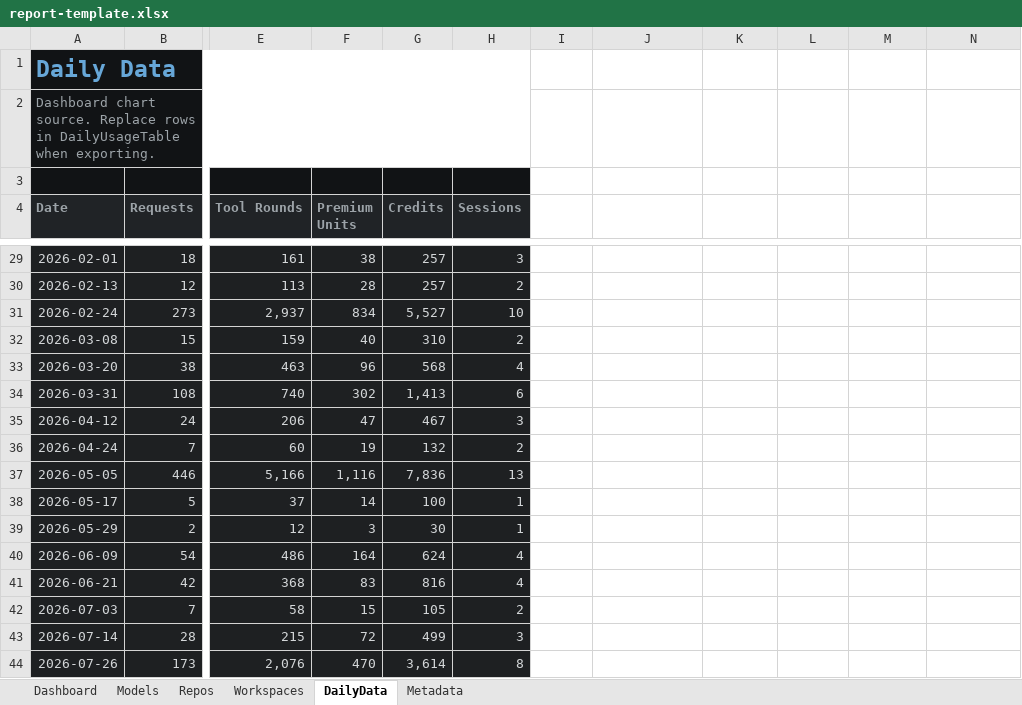
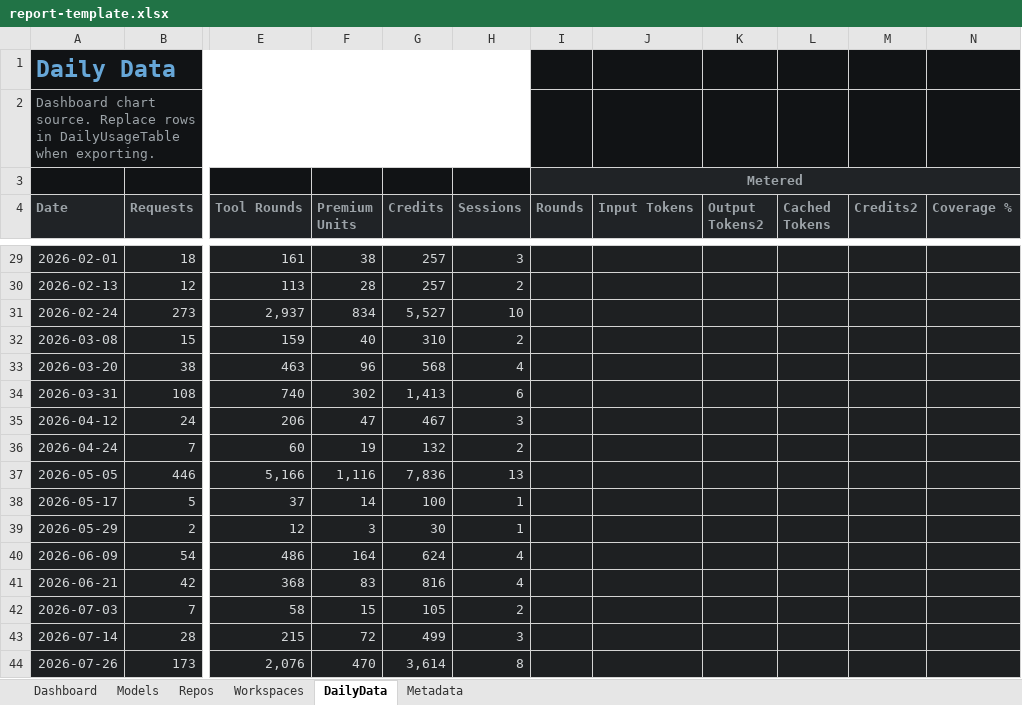
Before and after one commit to SachiHarshitha/copilot-usage, an Excel workbook: apps/vscode-extension/resources/report-template.xlsx, sheet DailyData, drawn as a sheet; only a part is shown, gaps mark what is left out; values as stored, in another font and other column widths than the file's, no borders; table styles not drawn; the diff covers the shown part only; the diff names each change by its address in the sheet, - before the commit and + after, or states it on an @@ line.

Commit message:
feat: Enhance metered usage tracking and status bar display
- Introduced metered usage parsing and aggregation in the status bar.
- Added new functionality to parse and summarize metered data from debug logs.
- Implemented detailed tooltips in the status bar to display local and metered usage statistics.
- Created utility functions for filtering and aggregating metered data by duration.
- Added tests for metered usage aggregation, parsing, and status bar tooltip rendering.
- Normalized Excel template handling for improved export consistency.

```diff
--- a/apps/vscode-extension/resources/report-template.xlsx (sheet DailyData)
+++ b/apps/vscode-extension/resources/report-template.xlsx (sheet DailyData)
-I1:N2 fill: none
+I1:N2 fill: #111315
-I3 (Rounds): (empty)
+I3 (Rounds): Metered
-I3:N4 fill: none
+I3:N4 fill: #202326
+I3:N3 merged
-I4: (empty)
+I4: Rounds
-J4: (empty)
+J4: Input Tokens
-K4: (empty)
+K4: Output Tokens2
-L4: (empty)
+L4: Cached Tokens
-M4: (empty)
+M4: Credits2
-N4: (empty)
+N4: Coverage %
-I29:N44 fill: none
+I29:N44 fill: #1E2022
```
Also changed, not shown: 24 edited cells and cell formats elsewhere in this sheet, sheet Dashboard, sheet Models, sheet Repos, charts or pictures, 27 other files.
